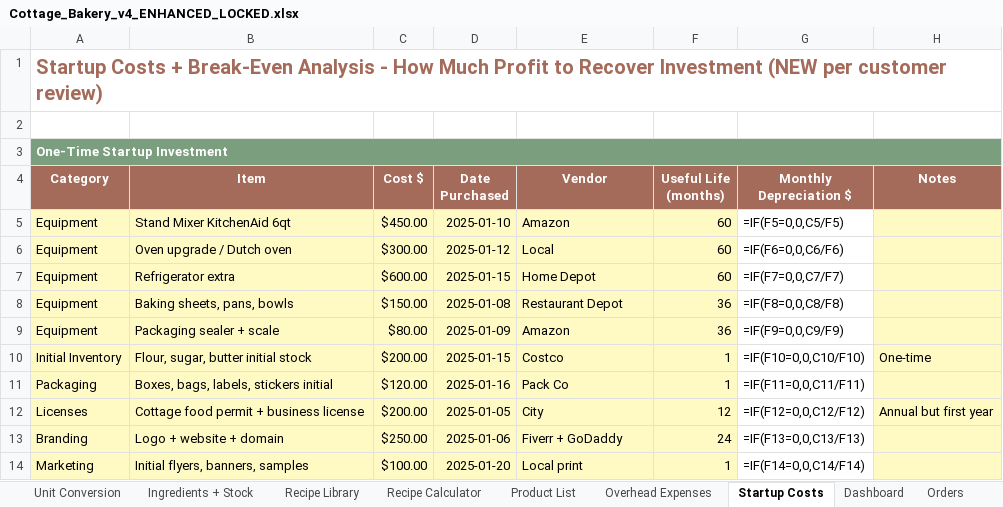
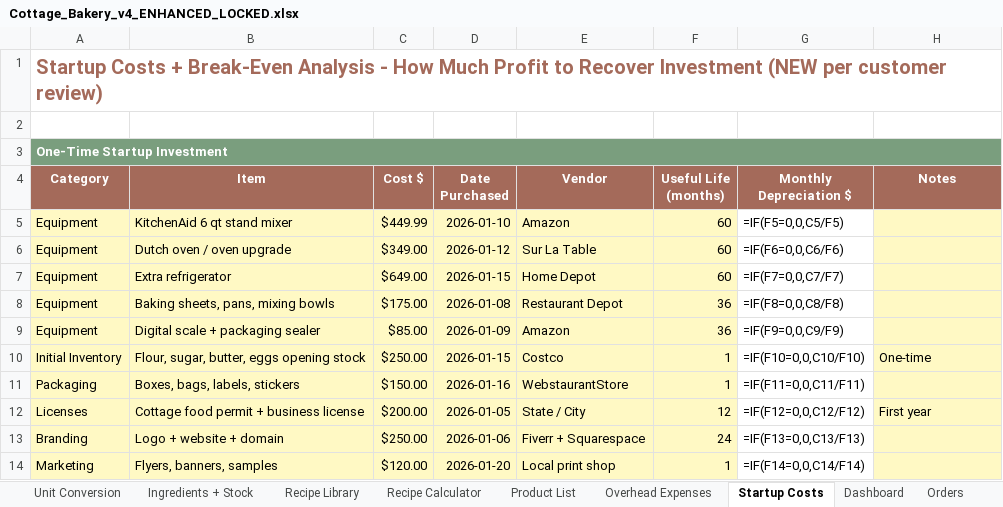
Before and after one commit to arbabkhan007/AI-Agents, an Excel workbook: cottage-bakery-spreadsheet/Cottage_Bakery_v4_ENHANCED_LOCKED.xlsx, sheet Startup Costs, drawn as a sheet; only a part is shown; values as stored, in another font and other column widths than the file's, no borders; formulas without a stored value are shown as written; charts and pictures not drawn; the diff covers the shown part only; the diff names each change by its address in the sheet, - before the commit and + after, or states it on an @@ line.

```diff
--- a/cottage-bakery-spreadsheet/Cottage_Bakery_v4_ENHANCED_LOCKED.xlsx (sheet Startup Costs)
+++ b/cottage-bakery-spreadsheet/Cottage_Bakery_v4_ENHANCED_LOCKED.xlsx (sheet Startup Costs)
-B5 (Item): Stand Mixer KitchenAid 6qt
+B5 (Item): KitchenAid 6 qt stand mixer
-C5 (Cost $): $450.00
+C5 (Cost $): $449.99
-D5 (Date Purchased): 2025-01-10
+D5 (Date Purchased): 2026-01-10
-B6 (Item): Oven upgrade / Dutch oven
+B6 (Item): Dutch oven / oven upgrade
-C6 (Cost $): $300.00
+C6 (Cost $): $349.00
-D6 (Date Purchased): 2025-01-12
+D6 (Date Purchased): 2026-01-12
-E6 (Vendor): Local
+E6 (Vendor): Sur La Table
-B7 (Item): Refrigerator extra
+B7 (Item): Extra refrigerator
-C7 (Cost $): $600.00
+C7 (Cost $): $649.00
-D7 (Date Purchased): 2025-01-15
+D7 (Date Purchased): 2026-01-15
-B8 (Item): Baking sheets, pans, bowls
+B8 (Item): Baking sheets, pans, mixing bowls
-C8 (Cost $): $150.00
+C8 (Cost $): $175.00
-D8 (Date Purchased): 2025-01-08
+D8 (Date Purchased): 2026-01-08
-B9 (Item): Packaging sealer + scale
+B9 (Item): Digital scale + packaging sealer
-C9 (Cost $): $80.00
+C9 (Cost $): $85.00
-D9 (Date Purchased): 2025-01-09
+D9 (Date Purchased): 2026-01-09
-B10 (Item): Flour, sugar, butter initial stock
+B10 (Item): Flour, sugar, butter, eggs opening stock
-C10 (Cost $): $200.00
+C10 (Cost $): $250.00
-D10 (Date Purchased): 2025-01-15
+D10 (Date Purchased): 2026-01-15
-B11 (Item): Boxes, bags, labels, stickers initial
+B11 (Item): Boxes, bags, labels, stickers
-C11 (Cost $): $120.00
+C11 (Cost $): $150.00
-D11 (Date Purchased): 2025-01-16
+D11 (Date Purchased): 2026-01-16
-E11 (Vendor): Pack Co
+E11 (Vendor): WebstaurantStore
-D12 (Date Purchased): 2025-01-05
+D12 (Date Purchased): 2026-01-05
-E12 (Vendor): City
+E12 (Vendor): State / City
-H12 (Notes): Annual but first year
+H12 (Notes): First year
-D13 (Date Purchased): 2025-01-06
+D13 (Date Purchased): 2026-01-06
-E13 (Vendor): Fiverr + GoDaddy
+E13 (Vendor): Fiverr + Squarespace
-B14 (Item): Initial flyers, banners, samples
+B14 (Item): Flyers, banners, samples
-C14 (Cost $): $100.00
+C14 (Cost $): $120.00
-D14 (Date Purchased): 2025-01-20
+D14 (Date Purchased): 2026-01-20
-E14 (Vendor): Local print
+E14 (Vendor): Local print shop
```
Also changed, not shown: 4 edited cells elsewhere in this sheet, sheet Ingredients + Stock, sheet Orders, sheet Overhead Expenses, sheet Bookkeeping, sheet Markets & Events, sheet Customers, 2 more sheets, cottage-bakery-spreadsheet/Cottage_Bakery_v4_ENHANCED.xlsx, 3 other files.
